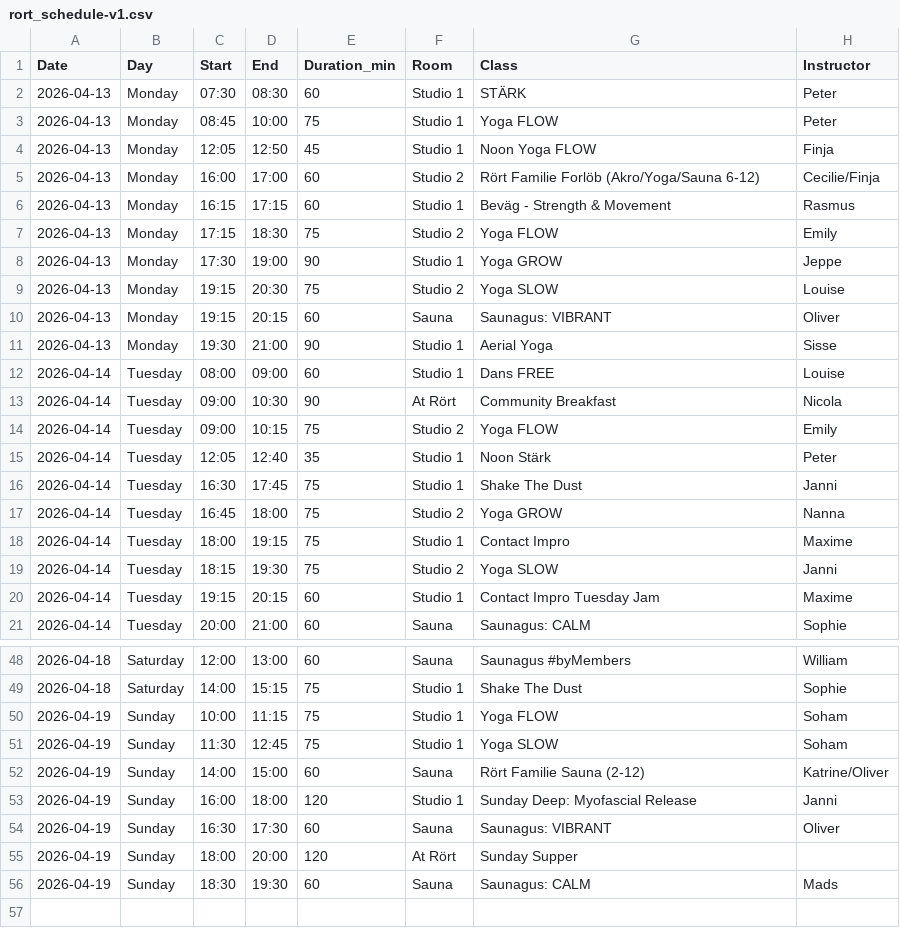
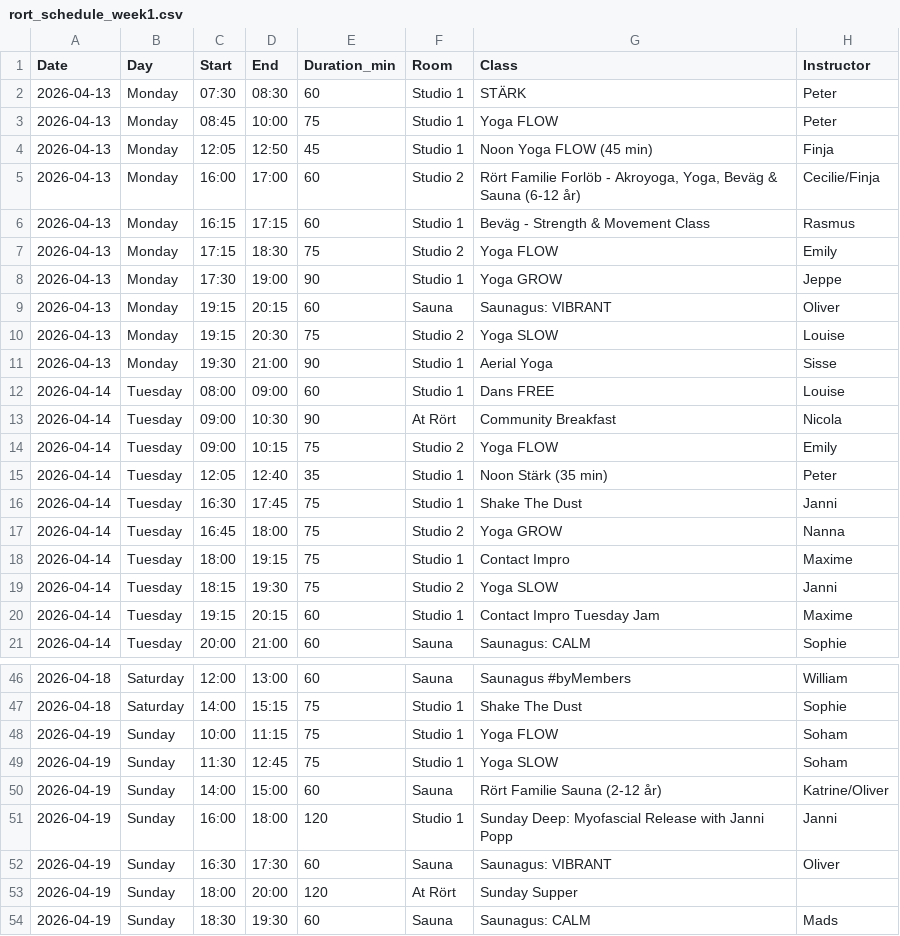
Before and after one commit to FreddyAngelo/rort-calendar, a CSV file: data/rort_schedule_week1.csv (was data/rort_schedule-v1.csv), drawn as a sheet; only a part is shown, gaps mark what is left out; the diff covers the shown part only.

```diff
--- a/data/rort_schedule-v1.csv
+++ b/data/rort_schedule_week1.csv
@@ -3,9 +3,9 @@ Date,Day,Start,End,Duration_min,Room,Class,Instructor
 2026-04-13,Monday,08:45,10:00,75,Studio 1,Yoga FLOW,Peter
-2026-04-13,Monday,12:05,12:50,45,Studio 1,Noon Yoga FLOW,Finja
-2026-04-13,Monday,16:00,17:00,60,Studio 2,Rört Familie Forlöb (Akro/Yoga/Sauna 6-12),Cecilie/Finja
-2026-04-13,Monday,16:15,17:15,60,Studio 1,Beväg - Strength & Movement,Rasmus
+2026-04-13,Monday,12:05,12:50,45,Studio 1,Noon Yoga FLOW (45 min),Finja
+2026-04-13,Monday,16:00,17:00,60,Studio 2,"Rört Familie Forlöb - Akroyoga, Yoga, Beväg & Sauna (6-12 år)",Cecilie/Finja
+2026-04-13,Monday,16:15,17:15,60,Studio 1,Beväg - Strength & Movement Class,Rasmus
 2026-04-13,Monday,17:15,18:30,75,Studio 2,Yoga FLOW,Emily
 2026-04-13,Monday,17:30,19:00,90,Studio 1,Yoga GROW,Jeppe
+2026-04-13,Monday,19:15,20:15,60,Sauna,Saunagus: VIBRANT,Oliver
 2026-04-13,Monday,19:15,20:30,75,Studio 2,Yoga SLOW,Louise
-2026-04-13,Monday,19:15,20:15,60,Sauna,Saunagus: VIBRANT,Oliver
 2026-04-13,Monday,19:30,21:00,90,Studio 1,Aerial Yoga,Sisse
@@ -14,3 +14,3 @@ Date,Day,Start,End,Duration_min,Room,Class,Instructor
 2026-04-14,Tuesday,09:00,10:15,75,Studio 2,Yoga FLOW,Emily
-2026-04-14,Tuesday,12:05,12:40,35,Studio 1,Noon Stärk,Peter
+2026-04-14,Tuesday,12:05,12:40,35,Studio 1,Noon Stärk (35 min),Peter
 2026-04-14,Tuesday,16:30,17:45,75,Studio 1,Shake The Dust,Janni
@@ -51,4 +49,4 @@ Date,Day,Start,End,Duration_min,Room,Class,Instructor
 2026-04-19,Sunday,11:30,12:45,75,Studio 1,Yoga SLOW,Soham
-2026-04-19,Sunday,14:00,15:00,60,Sauna,Rört Familie Sauna (2-12),Katrine/Oliver
-2026-04-19,Sunday,16:00,18:00,120,Studio 1,Sunday Deep: Myofascial Release,Janni
+2026-04-19,Sunday,14:00,15:00,60,Sauna,Rört Familie Sauna (2-12 år),Katrine/Oliver
+2026-04-19,Sunday,16:00,18:00,120,Studio 1,Sunday Deep: Myofascial Release with Janni Popp,Janni
 2026-04-19,Sunday,16:30,17:30,60,Sauna,Saunagus: VIBRANT,Oliver
```
Also changed, not shown: 2 added rows, 4 removed rows and 11 edited cells elsewhere in this file, 12 other files.
